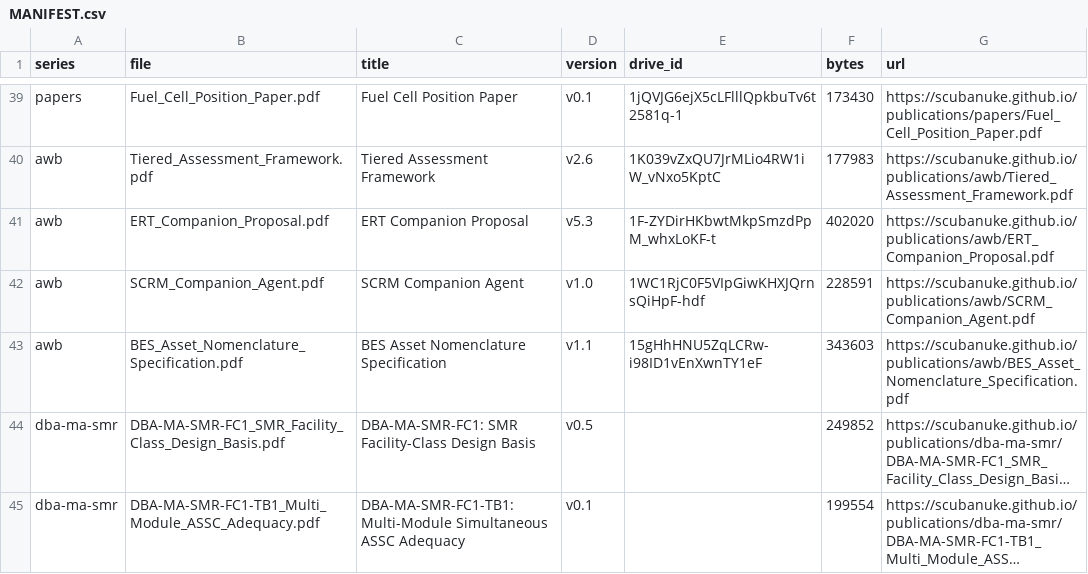
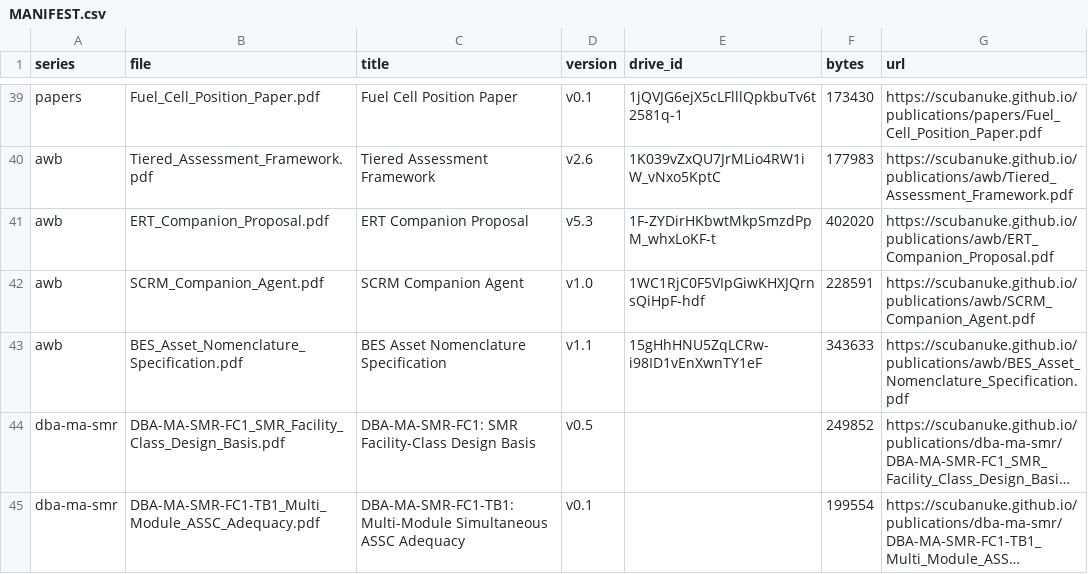
Before and after one commit to scubanuke/publications, a CSV file: MANIFEST.csv, drawn as a sheet; only a part is shown, gaps mark what is left out; long unchanged cells end in …; the diff names each change by its address in the sheet, - before the commit and + after, or states it on an @@ line.

Commit message:
Publish BES v1.1; sync mirror and records
BES Asset Nomenclature Specification re-versioned to v1.1 and
published on Zenodo (10.5281/zenodo.22178898, supersedes v1.0
10.5281/zenodo.21365015 under concept 10.5281/zenodo.21365014).

- awb/BES_Asset_Nomenclature_Specification.pdf: replaced with the
  published artifact, byte-identical to the Zenodo file. Carries the
  real version DOI; the "[reserved on New Version]" placeholder that
  had been served publicly is gone.
- index.html: BES card 1.0 -> 1.1 (2026-08), version DOI updated
- MANIFEST.csv: BES size 343603 -> 343633
- ZENODO_DEPOSITS.md: BES section and re-versions table marked DONE;
  reserved-DOI table filled in

All three reconciliation re-versions (TAF v2.6, SMR-FC1 v0.5,
BES v1.1) are now published, mirrored and correctly labelled.

```diff
--- a/MANIFEST.csv
+++ b/MANIFEST.csv
-F43 (bytes): 343603
+F43 (bytes): 343633
```
Also changed, not shown: 3 other files.
